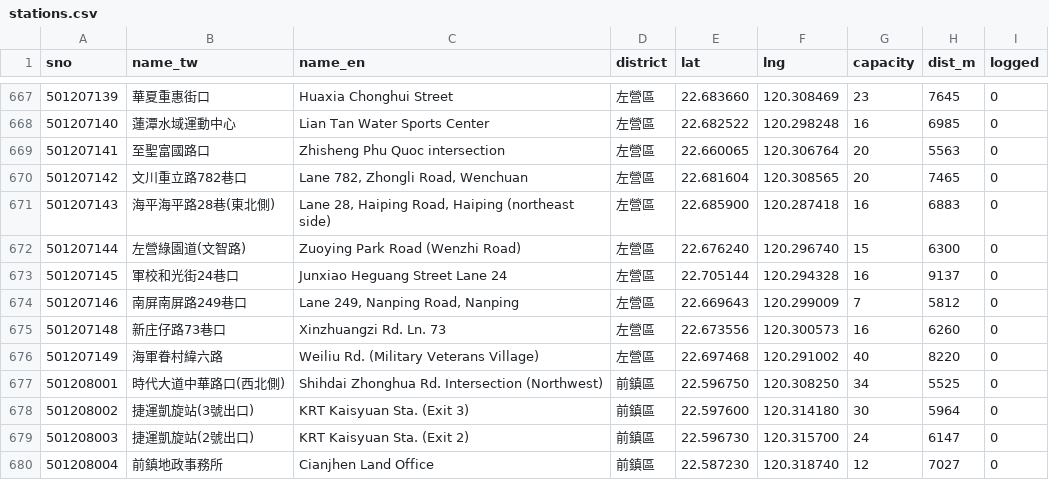
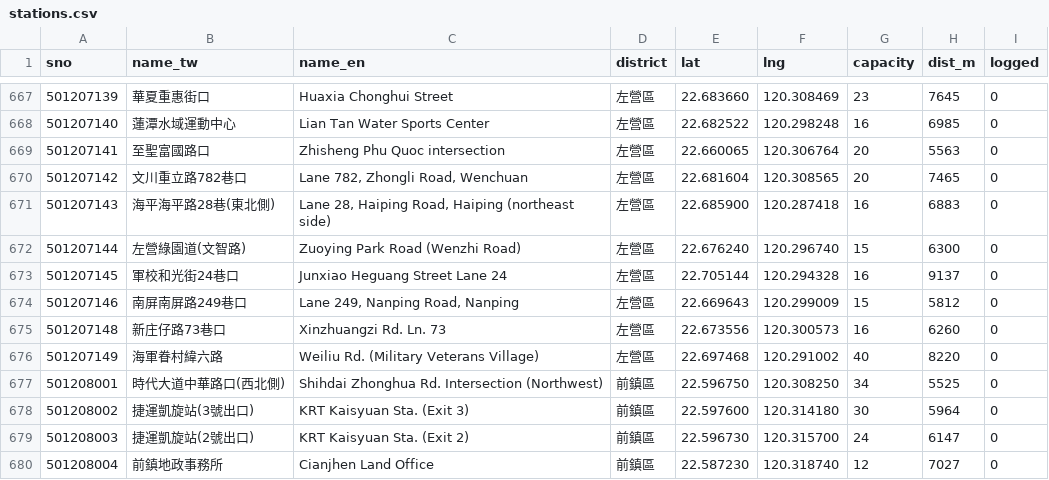
Before and after one commit to alexlin8888/nsysu-youbike-log, a CSV file: data/stations.csv, drawn as a sheet; only a part is shown, gaps mark what is left out.

```diff
--- a/data/stations.csv
+++ b/data/stations.csv
@@ -673,3 +673,3 @@ sno,name_tw,name_en,district,lat,lng,capacity,dist_m,logged
 501207145,軍校和光街24巷口,Junxiao Heguang Street Lane 24,左營區,22.705144,120.294328,16,9137,0
-501207146,南屏南屏路249巷口,"Lane 249, Nanping Road, Nanping",左營區,22.669643,120.299009,7,5812,0
+501207146,南屏南屏路249巷口,"Lane 249, Nanping Road, Nanping",左營區,22.669643,120.299009,15,5812,0
 501207148,新庄仔路73巷口,Xinzhuangzi Rd. Ln. 73,左營區,22.673556,120.300573,16,6260,0
```
Also changed, not shown: 2 other files.
